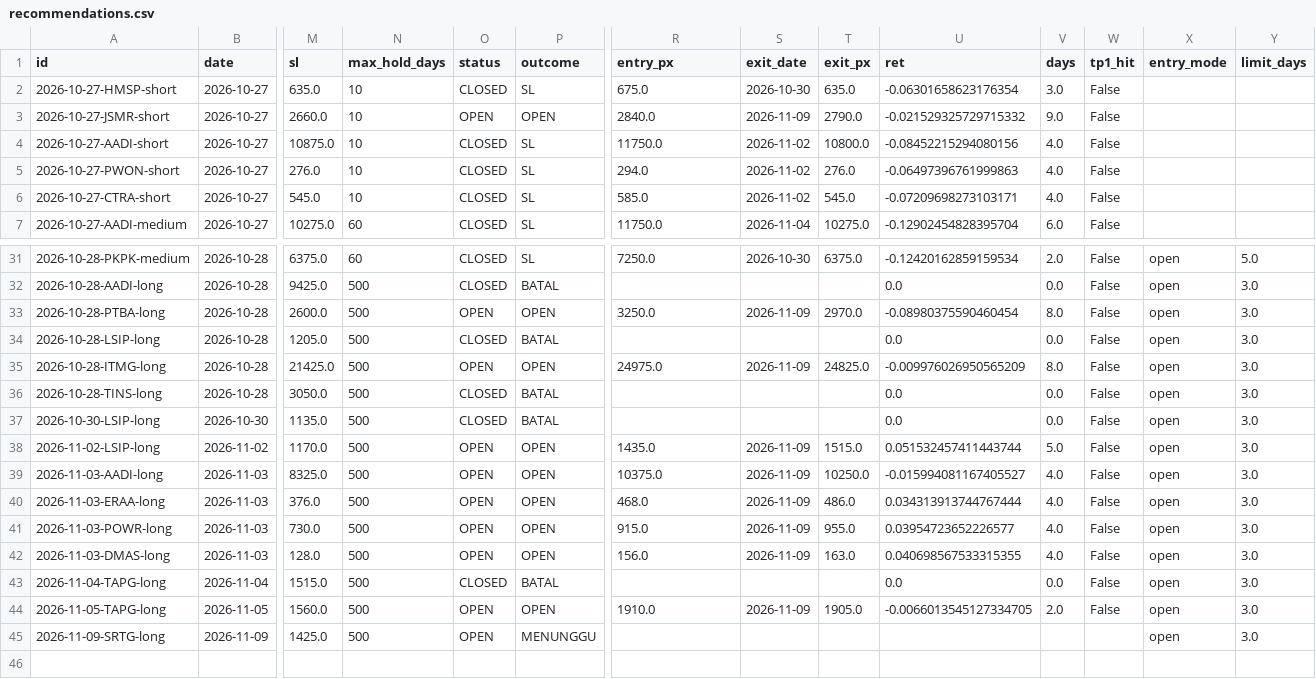
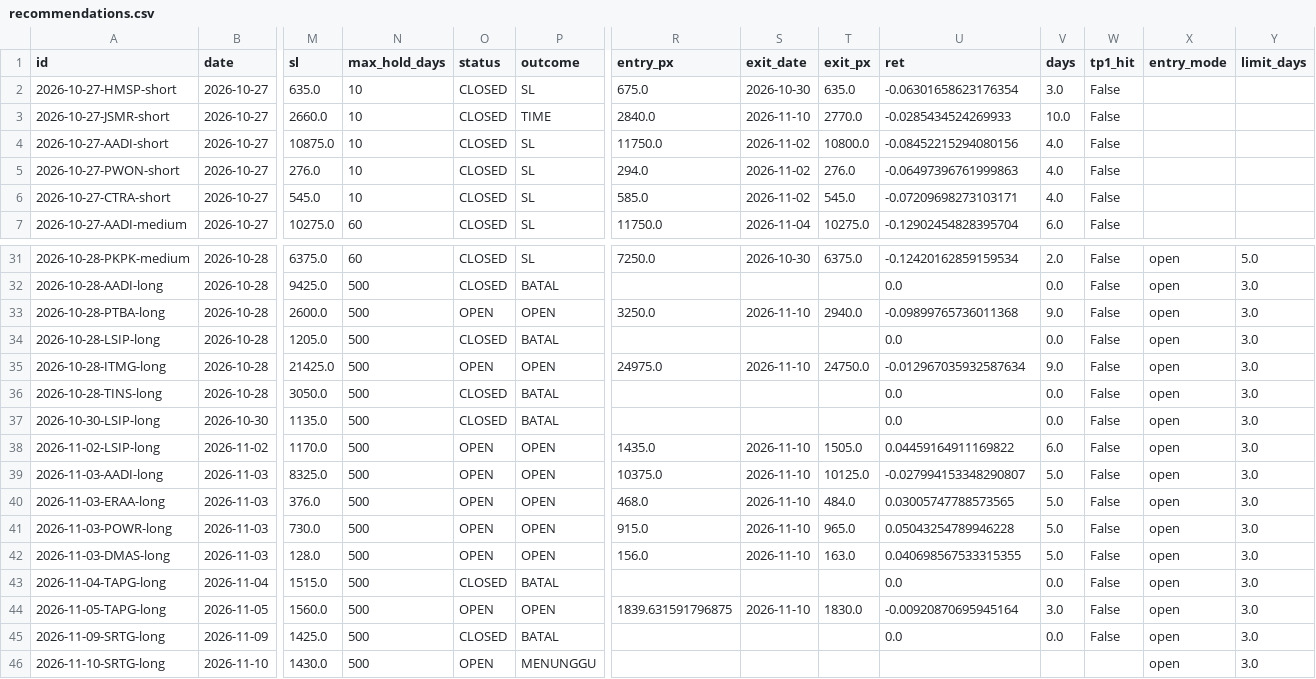
Before and after one commit to detoxfix/analisis-market, a CSV file: docs/data/recommendations.csv, drawn as a sheet; only a part is shown, gaps mark what is left out; rows hold the shown columns only; the diff covers the shown part only; the diff names each change by its address in the sheet, - before the commit and + after, or states it on an @@ line.

```diff
--- a/docs/data/recommendations.csv
+++ b/docs/data/recommendations.csv
-O3 (status): OPEN
+O3 (status): CLOSED
-P3 (outcome): OPEN
+P3 (outcome): TIME
-S3 (exit_date): 2026-11-09
+S3 (exit_date): 2026-11-10
-T3 (exit_px): 2790.0
+T3 (exit_px): 2770.0
-U3 (ret): -0.021529325729715332
+U3 (ret): -0.0285434524269933
-V3 (days): 9.0
+V3 (days): 10.0
-S33 (exit_date): 2026-11-09
+S33 (exit_date): 2026-11-10
-T33 (exit_px): 2970.0
+T33 (exit_px): 2940.0
-U33 (ret): -0.08980375590460454
+U33 (ret): -0.09899765736011368
-V33 (days): 8.0
+V33 (days): 9.0
-S35 (exit_date): 2026-11-09
+S35 (exit_date): 2026-11-10
-T35 (exit_px): 24825.0
+T35 (exit_px): 24750.0
-U35 (ret): -0.009976026950565209
+U35 (ret): -0.012967035932587634
-V35 (days): 8.0
+V35 (days): 9.0
-S38:S42 (exit_date): 2026-11-09
+S38:S42 (exit_date): 2026-11-10
-T38 (exit_px): 1515.0
+T38 (exit_px): 1505.0
-U38 (ret): 0.051532457411443744
+U38 (ret): 0.04459164911169822
-V38 (days): 5.0
+V38 (days): 6.0
-T39 (exit_px): 10250.0
+T39 (exit_px): 10125.0
-U39 (ret): -0.015994081167405527
+U39 (ret): -0.027994153348290807
-V39:V42 (days): 4.0
+V39:V42 (days): 5.0
-T40 (exit_px): 486.0
+T40 (exit_px): 484.0
-U40 (ret): 0.034313913744767444
+U40 (ret): 0.03005747788573565
-T41 (exit_px): 955.0
+T41 (exit_px): 965.0
-U41 (ret): 0.03954723652226577
+U41 (ret): 0.05043254789946228
-R44 (entry_px): 1910.0
+R44 (entry_px): 1839.631591796875
-S44 (exit_date): 2026-11-09
+S44 (exit_date): 2026-11-10
-T44 (exit_px): 1905.0
+T44 (exit_px): 1830.0
-U44 (ret): -0.0066013545127334705
+U44 (ret): -0.00920870695945164
-V44 (days): 2.0
+V44 (days): 3.0
-O45 (status): OPEN
+O45 (status): CLOSED
-P45 (outcome): MENUNGGU
+P45 (outcome): BATAL
-U45 (ret): (empty)
+U45 (ret): 0.0
-V45 (days): (empty)
+V45 (days): 0.0
-W45 (tp1_hit): (empty)
+W45 (tp1_hit): False
+row 46: 2026-11-10-SRTG-long | 2026-11-10 | 1430.0 | 500 | OPEN | MENUNGGU |  |  |  |  |  |  | open | 3.0
```
Also changed, not shown: 36 edited cells elsewhere in this file, 7 other files.
